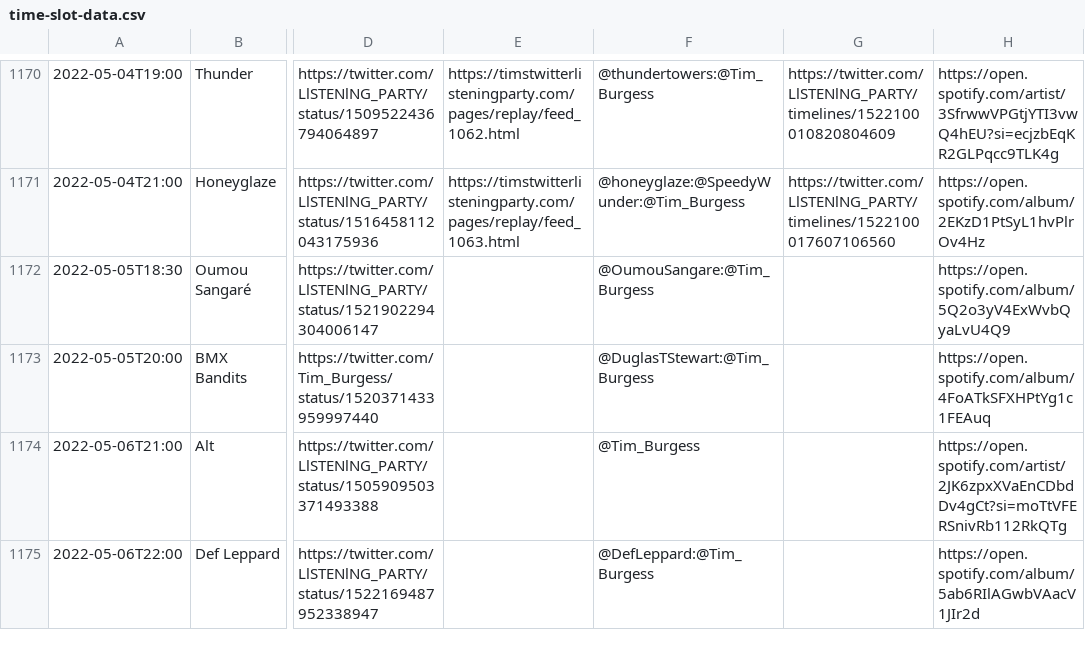
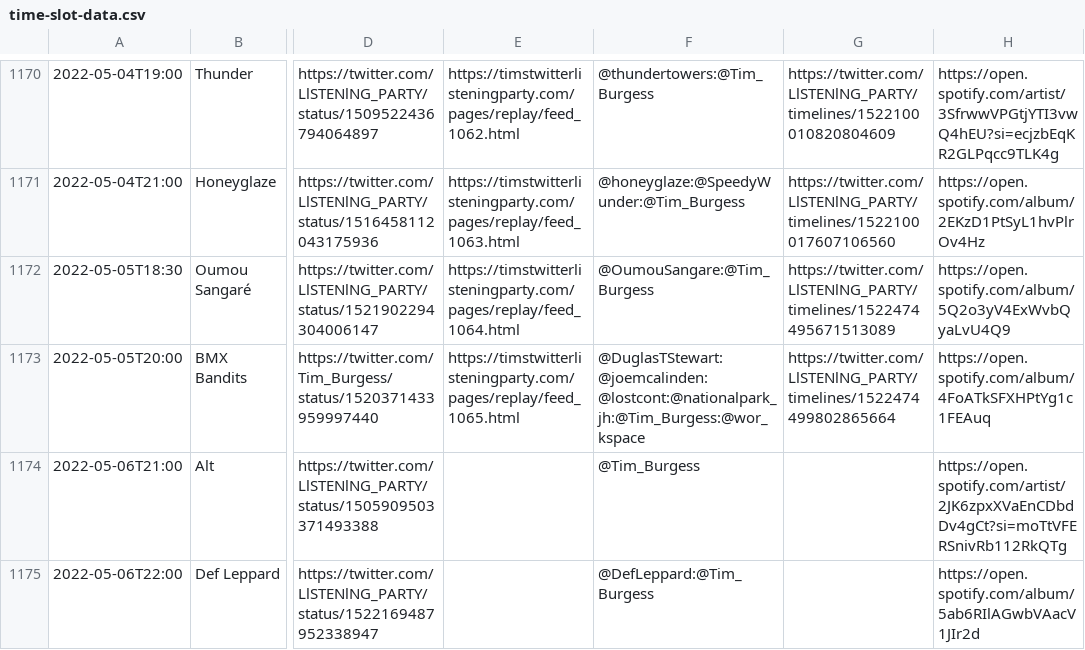
Before and after one commit to matbroughty/timstwitterlisteningparty, a CSV file: data/time-slot-data.csv, drawn as a sheet; only a part is shown, gaps mark what is left out; the diff names each change by its address in the sheet, - before the commit and + after, or states it on an @@ line.

```diff
--- a/data/time-slot-data.csv
+++ b/data/time-slot-data.csv
-E1172: (empty)
+E1172: https://timstwitterlisteningparty.com/pages/replay/feed_1064.html
-G1172: (empty)
+G1172: https://twitter.com/LlSTENlNG_PARTY/timelines/1522474495671513089
-E1173: (empty)
+E1173: https://timstwitterlisteningparty.com/pages/replay/feed_1065.html
-F1173: @DuglasTStewart:@Tim_Burgess
+F1173: @DuglasTStewart:@joemcalinden:@lostcont:@nationalpark_jh:@Tim_Burgess:@wor_kspace
-G1173: (empty)
+G1173: https://twitter.com/LlSTENlNG_PARTY/timelines/1522474499802865664
```
Also changed, not shown: 10 other files.
